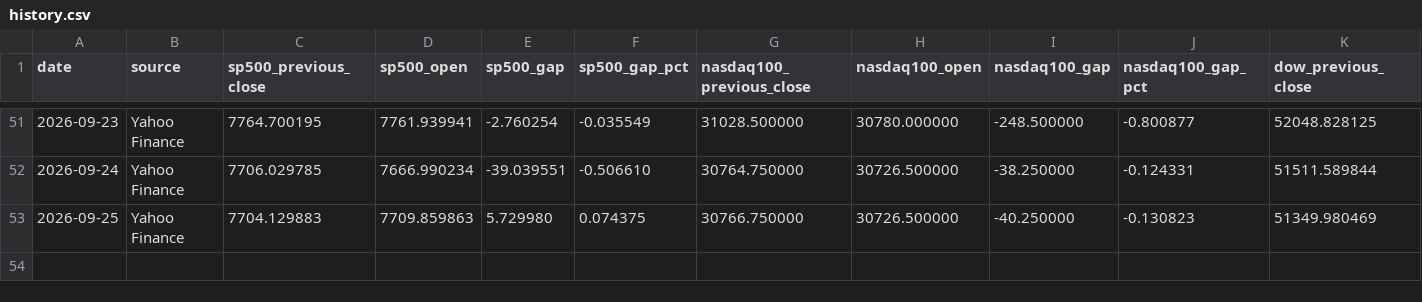
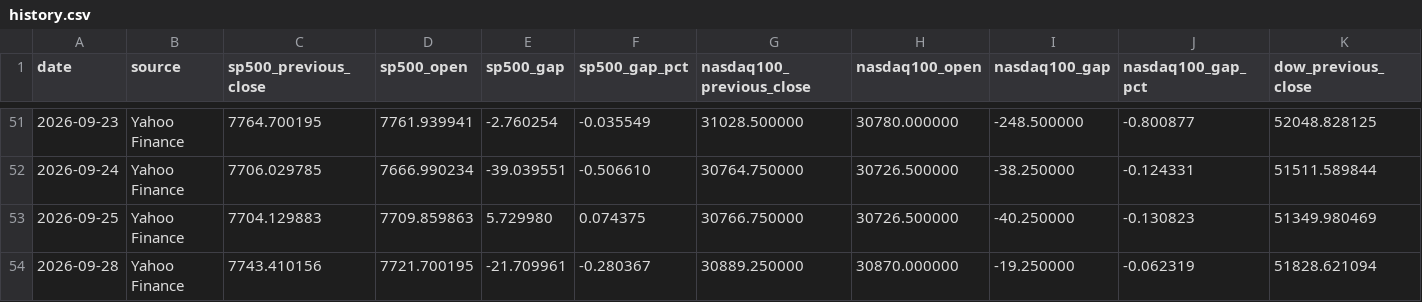
Before and after one commit to WillGaoLab/Daily_Market_Tracker, a CSV file: data/history.csv, drawn as a sheet; only a part is shown, gaps mark what is left out; rows hold the shown columns only; the diff names each change by its address in the sheet, - before the commit and + after, or states it on an @@ line.

```diff
--- a/data/history.csv
+++ b/data/history.csv
+row 54: 2026-09-28 | Yahoo Finance | 7743.410156 | 7721.700195 | -21.709961 | -0.280367 | 30889.250000 | 30870.000000 | -19.250000 | -0.062319 | 51828.621094
```
Also changed, not shown: 1 other file.
